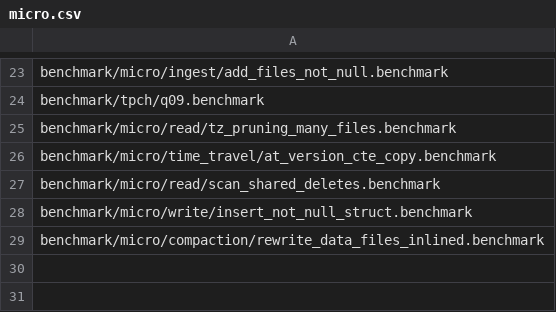
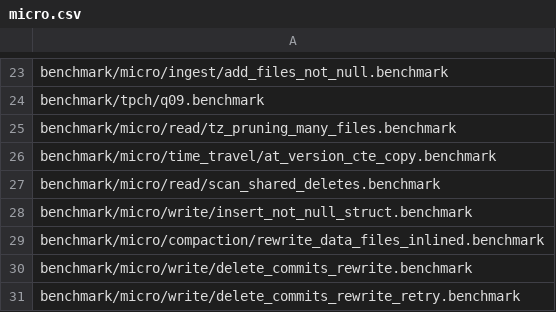
Before and after one commit to pdet/ducklake, a CSV file: .github/regression/micro.csv, drawn as a sheet; only a part is shown, gaps mark what is left out.

Commit message:
Date a delete that rewrites a delete file to its commit snapshot

```diff
--- a/.github/regression/micro.csv
+++ b/.github/regression/micro.csv
@@ -29 +29,3 @@ benchmark/micro/write/insert_not_null_struct.benchmark
 benchmark/micro/compaction/rewrite_data_files_inlined.benchmark
+benchmark/micro/write/delete_commits_rewrite.benchmark
+benchmark/micro/write/delete_commits_rewrite_retry.benchmark
```
Also changed, not shown: 11 other files.
